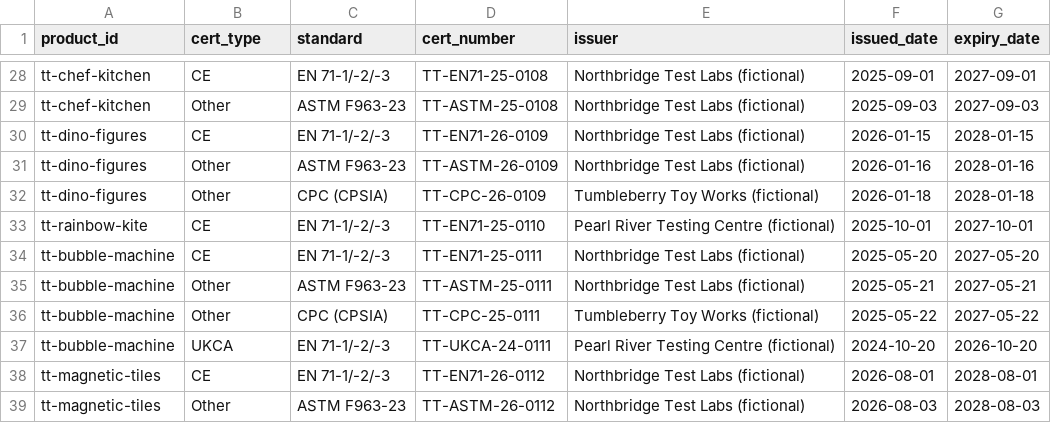
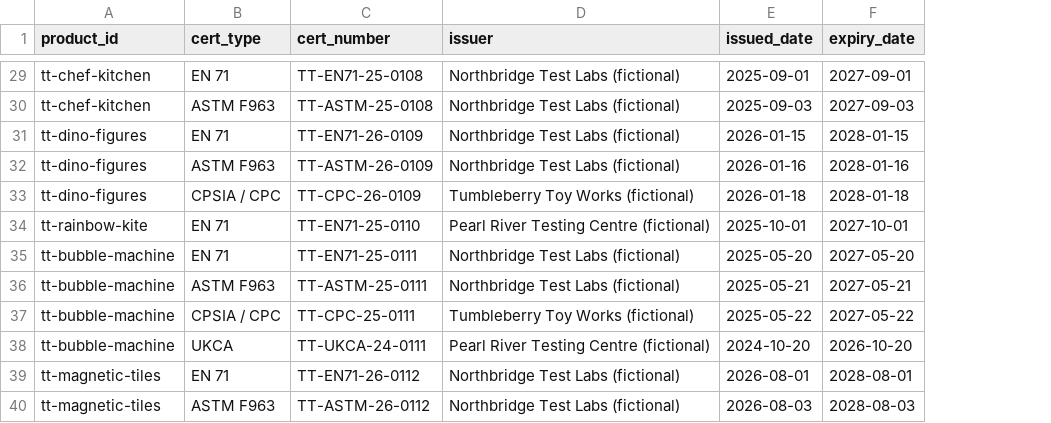
Before and after one commit to busabase/templates, a CSV file: templates/busa-shop/assets/demo/toy-certificates.csv, drawn as a sheet; only a part is shown, gaps mark what is left out; removed rows and columns are numbered as before the commit, all else as after; the diff covers the shown part only; the diff names each change by its address in the sheet, - before the commit and + after, or states it on an @@ line.

```diff
--- a/templates/busa-shop/assets/demo/toy-certificates.csv
+++ b/templates/busa-shop/assets/demo/toy-certificates.csv
-column C (standard), rows 28-39: EN 71-1/-2/-3 | ASTM F963-23 | EN 71-1/-2/-3 | ASTM F963-23 | CPC (CPSIA) | EN 71-1/-2/-3 | EN 71-1/-2/-3 | ASTM F963-23 | CPC (CPSIA) | EN 71-1/-2/-3 | EN 71-1/-2/-3 | ASTM F963-23
-B29 (cert_type): CE
+B29 (cert_type): EN 71
-B30 (cert_type): Other
+B30 (cert_type): ASTM F963
-B31 (cert_type): CE
+B31 (cert_type): EN 71
-B32 (cert_type): Other
+B32 (cert_type): ASTM F963
-B33 (cert_type): Other
+B33 (cert_type): CPSIA / CPC
-B34:B35 (cert_type): CE
+B34:B35 (cert_type): EN 71
-B36 (cert_type): Other
+B36 (cert_type): ASTM F963
-B37 (cert_type): Other
+B37 (cert_type): CPSIA / CPC
-B39 (cert_type): CE
+B39 (cert_type): EN 71
-B40 (cert_type): Other
+B40 (cert_type): ASTM F963
```
Also changed, not shown: 1 added row and 21 edited cells elsewhere in this file, 18 other files.
